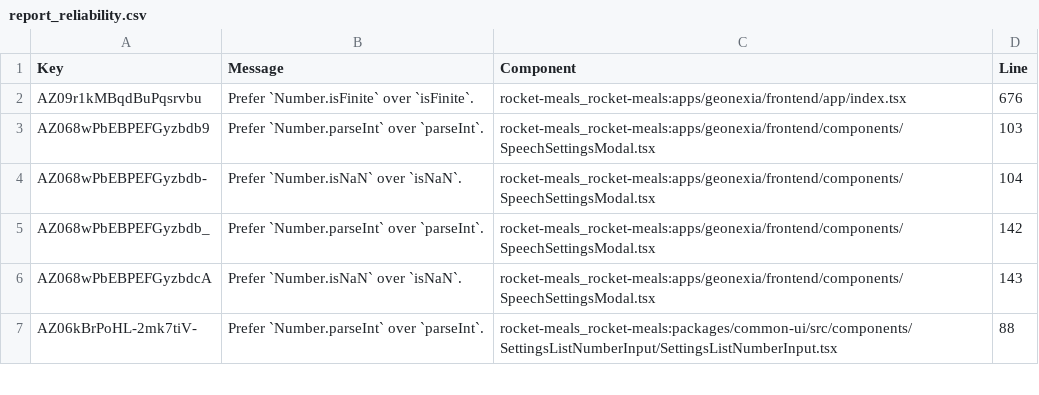
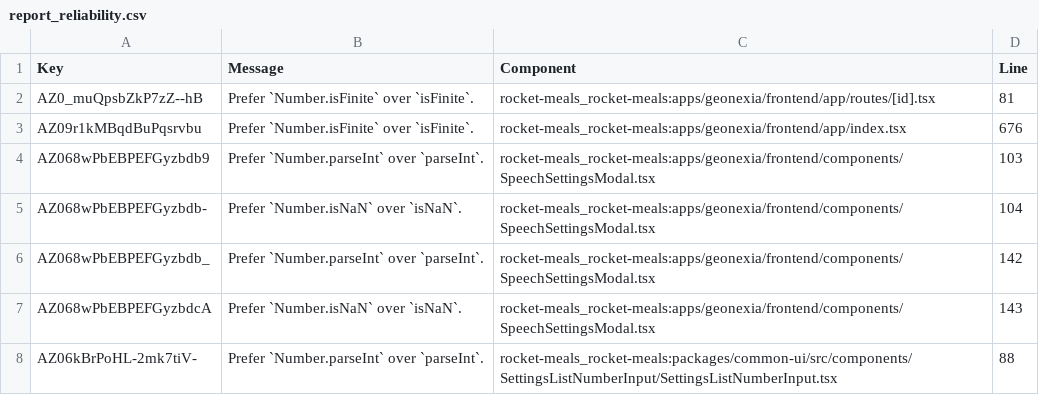
Before and after one commit to rocket-meals/swosy, a CSV file: reports/sonarCloud/report_reliability.csv, drawn as a sheet; only a part is shown.

```diff
--- a/reports/sonarCloud/report_reliability.csv
+++ b/reports/sonarCloud/report_reliability.csv
@@ -1,2 +1,3 @@
 Key,Message,Component,Line
+"AZ0_muQpsbZkP7zZ--hB","Prefer `Number.isFinite` over `isFinite`.","rocket-meals_rocket-meals:apps/geonexia/frontend/app/routes/[id].tsx",81
 "AZ09r1kMBqdBuPqsrvbu","Prefer `Number.isFinite` over `isFinite`.","rocket-meals_rocket-meals:apps/geonexia/frontend/app/index.tsx",676
```
Also changed, not shown: 2 other files.
